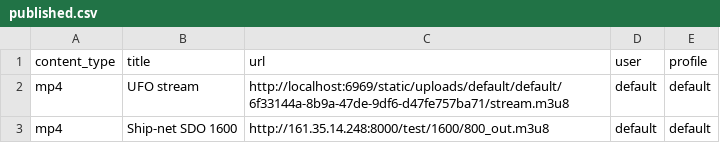
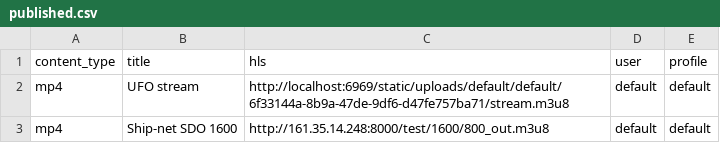
Before and after one commit to santex/index, a CSV file: static/data/published.csv, drawn as a sheet.

```diff
--- a/static/data/published.csv
+++ b/static/data/published.csv
@@ -1,2 +1,2 @@
-content_type,title,url,user,profile
+content_type,title,hls,user,profile
 "mp4","UFO stream","http://localhost:6969/static/uploads/default/default/6f33144a-8b9a-47de-9df6-d47fe757ba71/stream.m3u8","default","default"
```
Also changed, not shown: data/feeds.csv, 14 other files.
